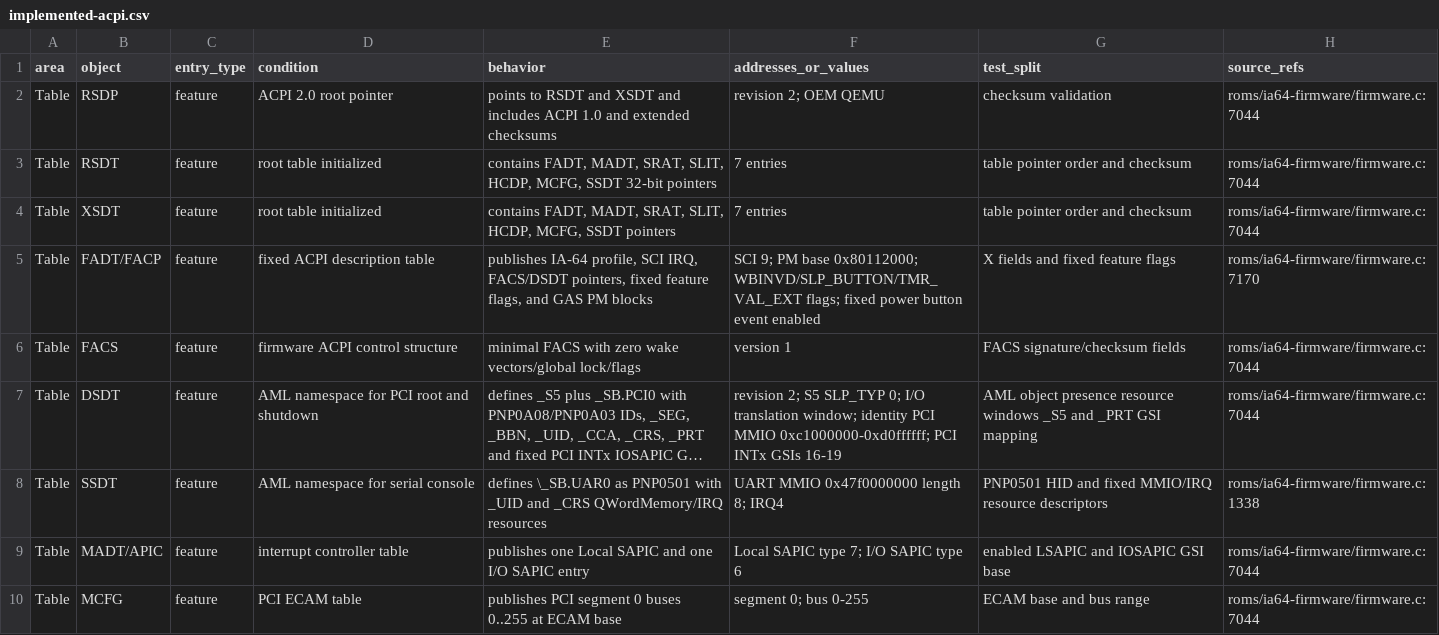
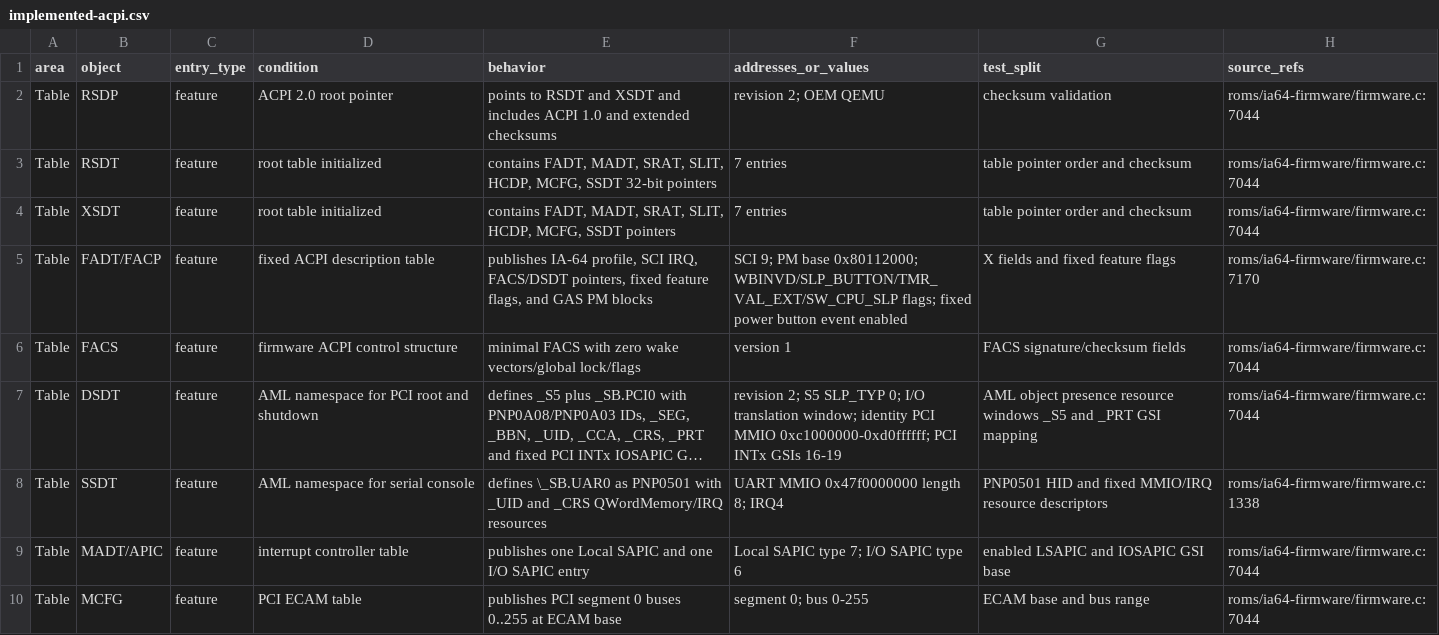
Before and after one commit to GenSayer/qemu-system-ia64, a CSV file: docs/ia64/implemented-acpi.csv, drawn as a sheet; only a part is shown; long unchanged cells end in ….

Commit message:
Improve IA-64 RSE/TLB translation, EFI firmware memory handling and GOP mode, and add corresponding tests

```diff
--- a/docs/ia64/implemented-acpi.csv
+++ b/docs/ia64/implemented-acpi.csv
@@ -4,3 +4,3 @@ Table,RSDT,feature,root table initialized,"contains FADT, MADT, SRAT, SLIT, HCDP
 Table,XSDT,feature,root table initialized,"contains FADT, MADT, SRAT, SLIT, HCDP, MCFG, SSDT pointers",7 entries,table pointer order and checksum,roms/ia64-firmware/firmware.c:7044
-Table,FADT/FACP,feature,fixed ACPI description table,"publishes IA-64 profile, SCI IRQ, FACS/DSDT pointers, fixed feature flags, and GAS PM blocks",SCI 9; PM base 0x80112000; WBINVD/SLP_BUTTON/TMR_VAL_EXT flags; fixed power button event enabled,X fields and fixed feature flags,roms/ia64-firmware/firmware.c:7170
+Table,FADT/FACP,feature,fixed ACPI description table,"publishes IA-64 profile, SCI IRQ, FACS/DSDT pointers, fixed feature flags, and GAS PM blocks",SCI 9; PM base 0x80112000; WBINVD/SLP_BUTTON/TMR_VAL_EXT/SW_CPU_SLP flags; fixed power button event enabled,X fields and fixed feature flags,roms/ia64-firmware/firmware.c:7170
 Table,FACS,feature,firmware ACPI control structure,minimal FACS with zero wake vectors/global lock/flags,version 1,FACS signature/checksum fields,roms/ia64-firmware/firmware.c:7044
```
Also changed, not shown: 15 other files.
